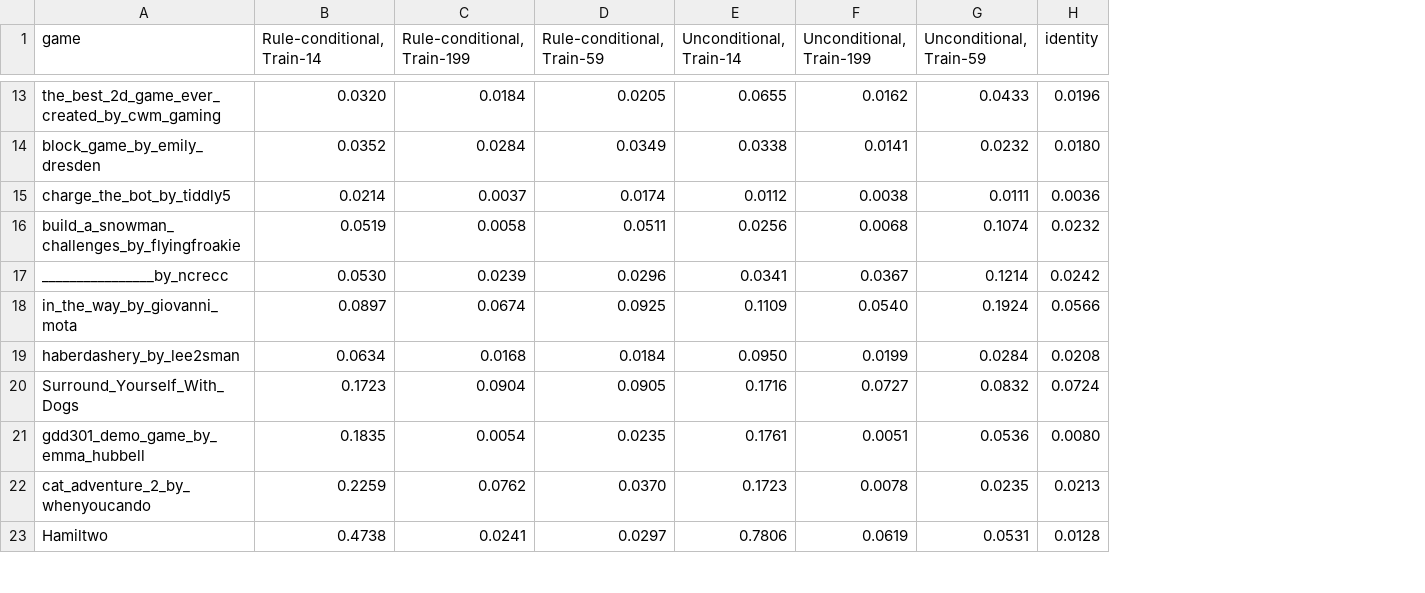
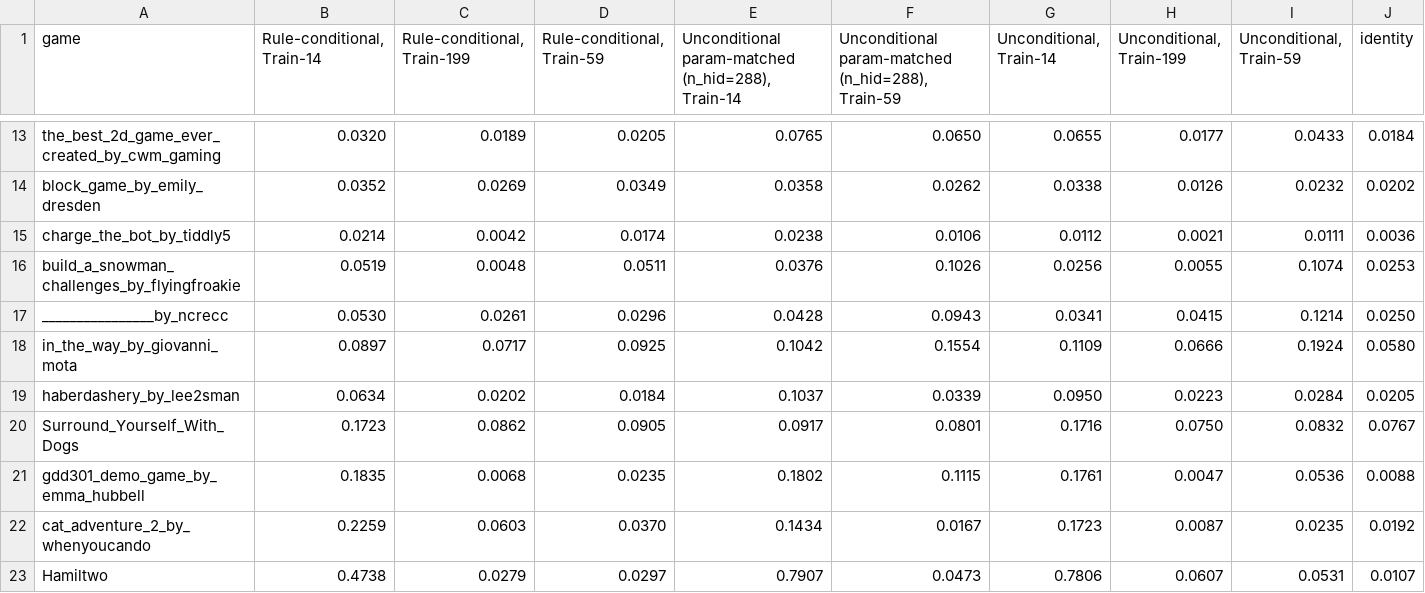
Before and after one commit to smearle/script-doctor, a CSV file: nca_wm/paper/figures/cond_vs_uncond_match/per_game_step1.csv, drawn as a sheet; only a part is shown, gaps mark what is left out; addresses are those after the commit; the diff covers the shown part only; the diff names each change by its address in the sheet, - before the commit and + after, or states it on an @@ line.

```diff
--- a/nca_wm/paper/figures/cond_vs_uncond_match/per_game_step1.csv
+++ b/nca_wm/paper/figures/cond_vs_uncond_match/per_game_step1.csv
+column E, row 1: Unconditional param-matched (n_hid=288), Train-14; rows 13-23: 0.0765 | 0.0358 | 0.0238 | 0.0376 | 0.0428 | 0.1042 | 0.1037 | 0.0917 | 0.1802 | 0.1434 | 0.7907
+column F, row 1: Unconditional param-matched (n_hid=288), Train-59; rows 13-23: 0.0650 | 0.0262 | 0.0106 | 0.1026 | 0.0943 | 0.1554 | 0.0339 | 0.0801 | 0.1115 | 0.0167 | 0.0473
-C13 (Rule-conditional, Train-199): 0.0184
+C13 (Rule-conditional, Train-199): 0.0189
-H13 (Unconditional, Train-199): 0.0162
+H13 (Unconditional, Train-199): 0.0177
-J13 (identity): 0.0196
+J13 (identity): 0.0184
-C14 (Rule-conditional, Train-199): 0.0284
+C14 (Rule-conditional, Train-199): 0.0269
-H14 (Unconditional, Train-199): 0.0141
+H14 (Unconditional, Train-199): 0.0126
-J14 (identity): 0.0180
+J14 (identity): 0.0202
-C15 (Rule-conditional, Train-199): 0.0037
+C15 (Rule-conditional, Train-199): 0.0042
-H15 (Unconditional, Train-199): 0.0038
+H15 (Unconditional, Train-199): 0.0021
-C16 (Rule-conditional, Train-199): 0.0058
+C16 (Rule-conditional, Train-199): 0.0048
-H16 (Unconditional, Train-199): 0.0068
+H16 (Unconditional, Train-199): 0.0055
-J16 (identity): 0.0232
+J16 (identity): 0.0253
-C17 (Rule-conditional, Train-199): 0.0239
+C17 (Rule-conditional, Train-199): 0.0261
-H17 (Unconditional, Train-199): 0.0367
+H17 (Unconditional, Train-199): 0.0415
-J17 (identity): 0.0242
+J17 (identity): 0.0250
-C18 (Rule-conditional, Train-199): 0.0674
+C18 (Rule-conditional, Train-199): 0.0717
-H18 (Unconditional, Train-199): 0.0540
+H18 (Unconditional, Train-199): 0.0666
-J18 (identity): 0.0566
+J18 (identity): 0.0580
-C19 (Rule-conditional, Train-199): 0.0168
+C19 (Rule-conditional, Train-199): 0.0202
-H19 (Unconditional, Train-199): 0.0199
+H19 (Unconditional, Train-199): 0.0223
-J19 (identity): 0.0208
+J19 (identity): 0.0205
-C20 (Rule-conditional, Train-199): 0.0904
+C20 (Rule-conditional, Train-199): 0.0862
-H20 (Unconditional, Train-199): 0.0727
+H20 (Unconditional, Train-199): 0.0750
-J20 (identity): 0.0724
+J20 (identity): 0.0767
-C21 (Rule-conditional, Train-199): 0.0054
+C21 (Rule-conditional, Train-199): 0.0068
-H21 (Unconditional, Train-199): 0.0051
+H21 (Unconditional, Train-199): 0.0047
-J21 (identity): 0.0080
+J21 (identity): 0.0088
-C22 (Rule-conditional, Train-199): 0.0762
+C22 (Rule-conditional, Train-199): 0.0603
-H22 (Unconditional, Train-199): 0.0078
+H22 (Unconditional, Train-199): 0.0087
-J22 (identity): 0.0213
+J22 (identity): 0.0192
-C23 (Rule-conditional, Train-199): 0.0241
+C23 (Rule-conditional, Train-199): 0.0279
-H23 (Unconditional, Train-199): 0.0619
+H23 (Unconditional, Train-199): 0.0607
-J23 (identity): 0.0128
+J23 (identity): 0.0107
```
Also changed, not shown: 2 added rows, 2 removed rows and 36 edited cells elsewhere in this file, nca_wm/paper/figures/cond_vs_uncond_match/summary.csv, 9 other files.
